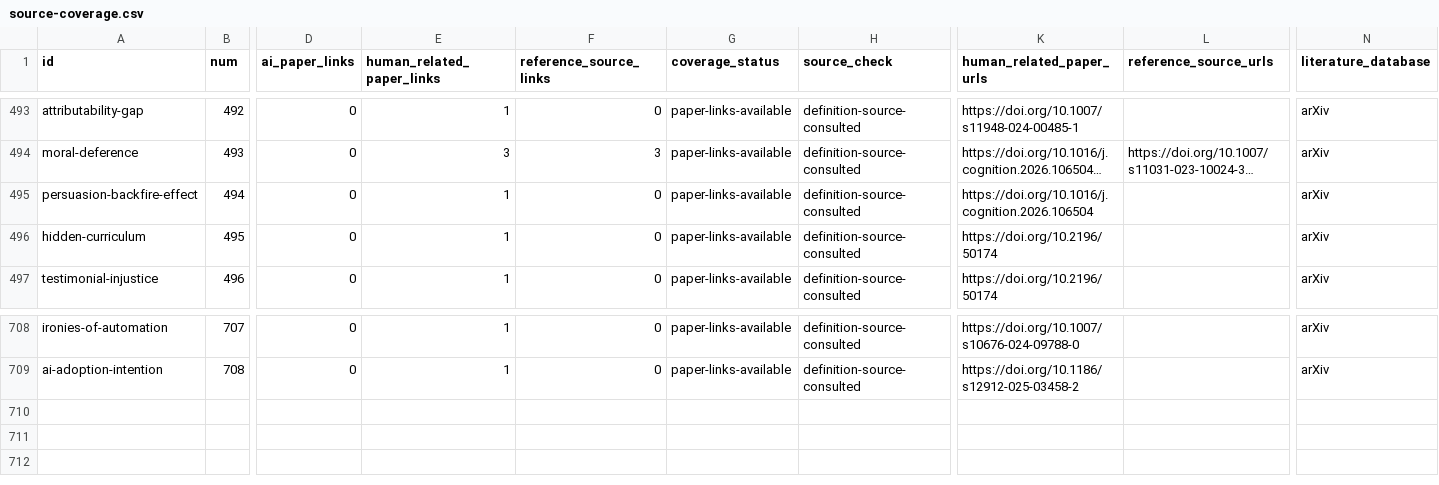
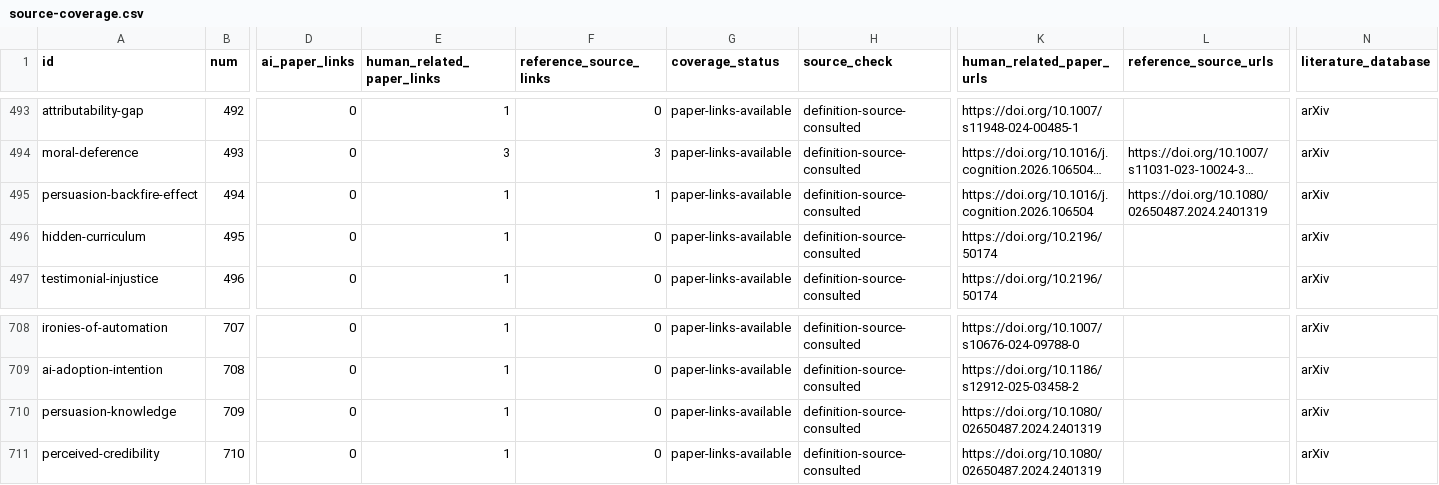
Before and after one commit to danlex/ethicalhive, a CSV file: docs/source-coverage.csv, drawn as a sheet; only a part is shown, gaps mark what is left out; long unchanged cells end in …; rows hold the shown columns only; the diff names each change by its address in the sheet, - before the commit and + after, or states it on an @@ line.

Commit message:
Review PDF 210: persuasion knowledge and perceived credibility

```diff
--- a/docs/source-coverage.csv
+++ b/docs/source-coverage.csv
-F495 (reference_source_links): 0
+F495 (reference_source_links): 1
-L495 (reference_source_urls): (empty)
+L495 (reference_source_urls): https://doi.org/10.1080/02650487.2024.2401319
+row 710: persuasion-knowledge | 709 | 0 | 1 | 0 | paper-links-available | definition-source-consulted | https://doi.org/10.1080/02650487.2024.2401319 |  | arXiv
+row 711: perceived-credibility | 710 | 0 | 1 | 0 | paper-links-available | definition-source-consulted | https://doi.org/10.1080/02650487.2024.2401319 |  | arXiv
```
Also changed, not shown: 15 other files.
